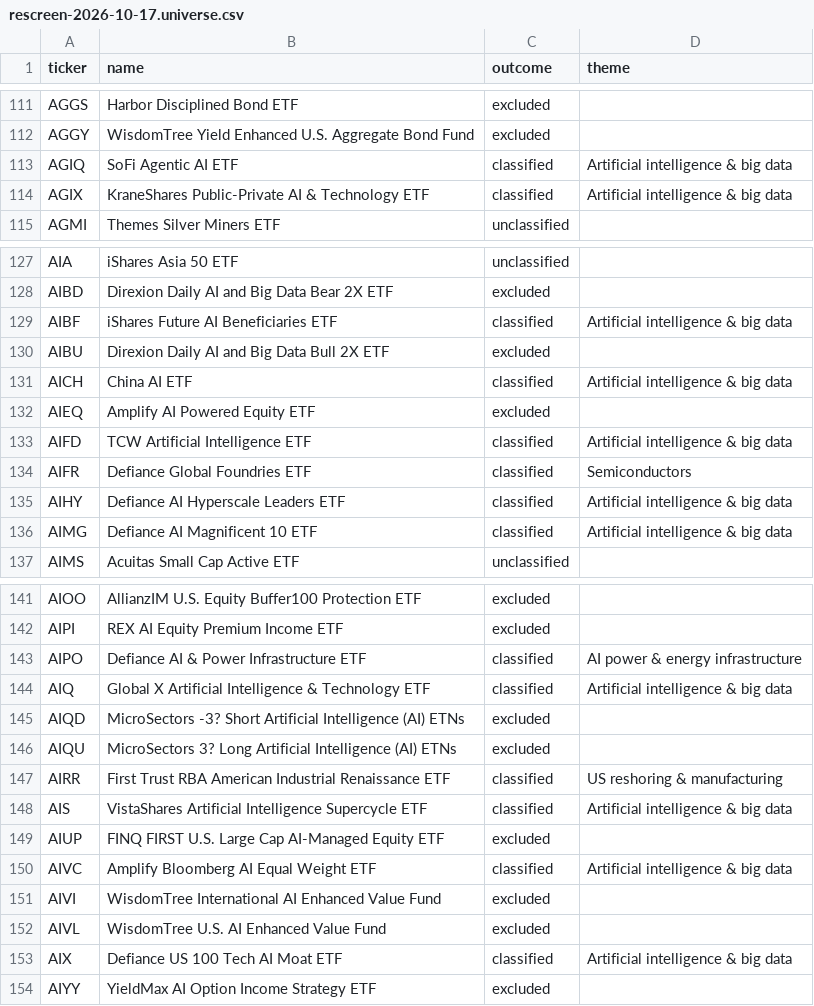
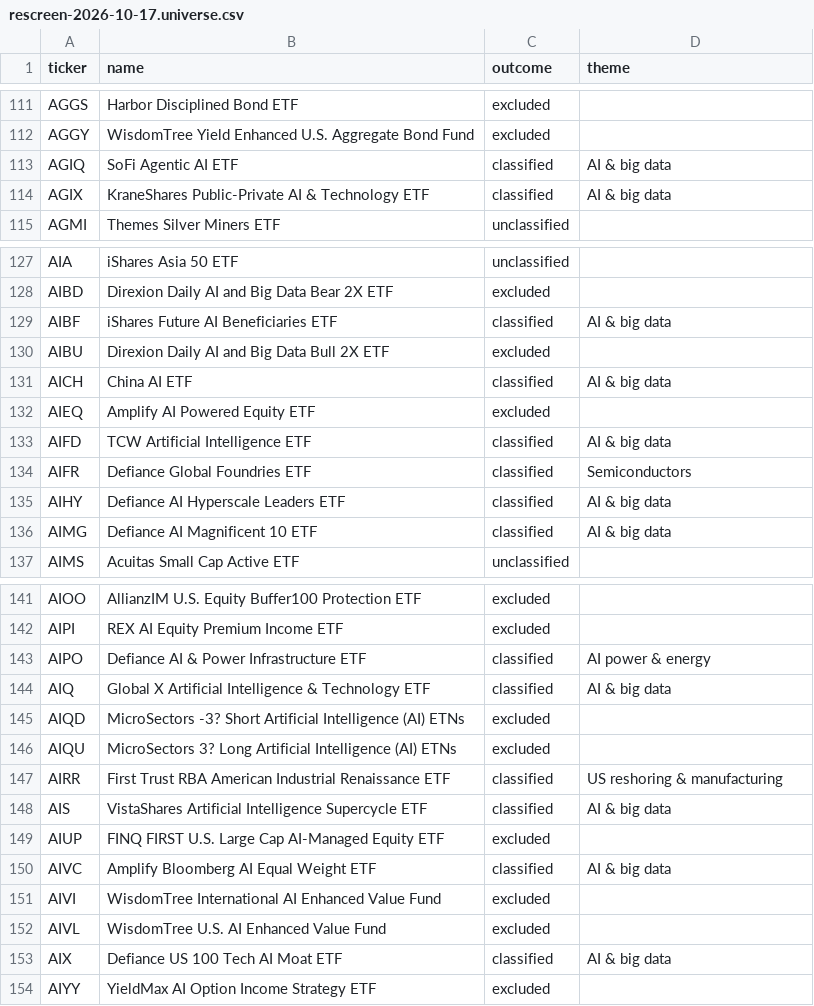
Before and after one commit to qch2012/thermatic-etf, a CSV file: reports/rescreen-2026-10-17.universe.csv, drawn as a sheet; only a part is shown, gaps mark what is left out; the diff covers the shown part only.

```diff
--- a/reports/rescreen-2026-10-17.universe.csv
+++ b/reports/rescreen-2026-10-17.universe.csv
@@ -112,4 +112,4 @@ AGGS,Harbor Disciplined Bond ETF,excluded,
 AGGY,WisdomTree Yield Enhanced U.S. Aggregate Bond Fund,excluded,
-AGIQ,SoFi Agentic AI ETF,classified,Artificial intelligence & big data
-AGIX,KraneShares Public-Private AI & Technology ETF,classified,Artificial intelligence & big data
+AGIQ,SoFi Agentic AI ETF,classified,AI & big data
+AGIX,KraneShares Public-Private AI & Technology ETF,classified,AI & big data
 AGMI,Themes Silver Miners ETF,unclassified,
@@ -128,10 +128,10 @@ AIA,iShares Asia 50 ETF,unclassified,
 AIBD,Direxion Daily AI and Big Data Bear 2X ETF,excluded,
-AIBF,iShares Future AI Beneficiaries ETF,classified,Artificial intelligence & big data
+AIBF,iShares Future AI Beneficiaries ETF,classified,AI & big data
 AIBU,Direxion Daily AI and Big Data Bull 2X ETF,excluded,
-AICH,China AI ETF,classified,Artificial intelligence & big data
+AICH,China AI ETF,classified,AI & big data
 AIEQ,Amplify AI Powered Equity ETF,excluded,
-AIFD,TCW Artificial Intelligence ETF,classified,Artificial intelligence & big data
+AIFD,TCW Artificial Intelligence ETF,classified,AI & big data
 AIFR,Defiance Global Foundries ETF,classified,Semiconductors
-AIHY,Defiance AI Hyperscale Leaders ETF,classified,Artificial intelligence & big data
-AIMG,Defiance AI Magnificent 10 ETF,classified,Artificial intelligence & big data
+AIHY,Defiance AI Hyperscale Leaders ETF,classified,AI & big data
+AIMG,Defiance AI Magnificent 10 ETF,classified,AI & big data
 AIMS,Acuitas Small Cap Active ETF,unclassified,
@@ -142,4 +142,4 @@ AIOO,AllianzIM U.S. Equity Buffer100 Protection ETF,excluded,
 AIPI,REX AI Equity Premium Income ETF,excluded,
-AIPO,Defiance AI & Power Infrastructure ETF,classified,AI power & energy infrastructure
-AIQ,Global X Artificial Intelligence & Technology ETF,classified,Artificial intelligence & big data
+AIPO,Defiance AI & Power Infrastructure ETF,classified,AI power & energy
+AIQ,Global X Artificial Intelligence & Technology ETF,classified,AI & big data
 AIQD,MicroSectors -3? Short Artificial Intelligence (AI) ETNs,excluded,
@@ -147,8 +147,8 @@ AIQU,MicroSectors 3? Long Artificial Intelligence (AI) ETNs,excluded,
 AIRR,First Trust RBA American Industrial Renaissance ETF,classified,US reshoring & manufacturing
-AIS,VistaShares Artificial Intelligence Supercycle ETF,classified,Artificial intelligence & big data
+AIS,VistaShares Artificial Intelligence Supercycle ETF,classified,AI & big data
 AIUP,FINQ FIRST U.S. Large Cap AI-Managed Equity ETF,excluded,
-AIVC,Amplify Bloomberg AI Equal Weight ETF,classified,Artificial intelligence & big data
+AIVC,Amplify Bloomberg AI Equal Weight ETF,classified,AI & big data
 AIVI,WisdomTree International AI Enhanced Value Fund,excluded,
 AIVL,WisdomTree U.S. AI Enhanced Value Fund,excluded,
-AIX,Defiance US 100 Tech AI Moat ETF,classified,Artificial intelligence & big data
+AIX,Defiance US 100 Tech AI Moat ETF,classified,AI & big data
 AIYY,YieldMax AI Option Income Strategy ETF,excluded,
```
Also changed, not shown: 84 edited cells elsewhere in this file, seed/universe_2026-10-06.csv, 9 other files.
